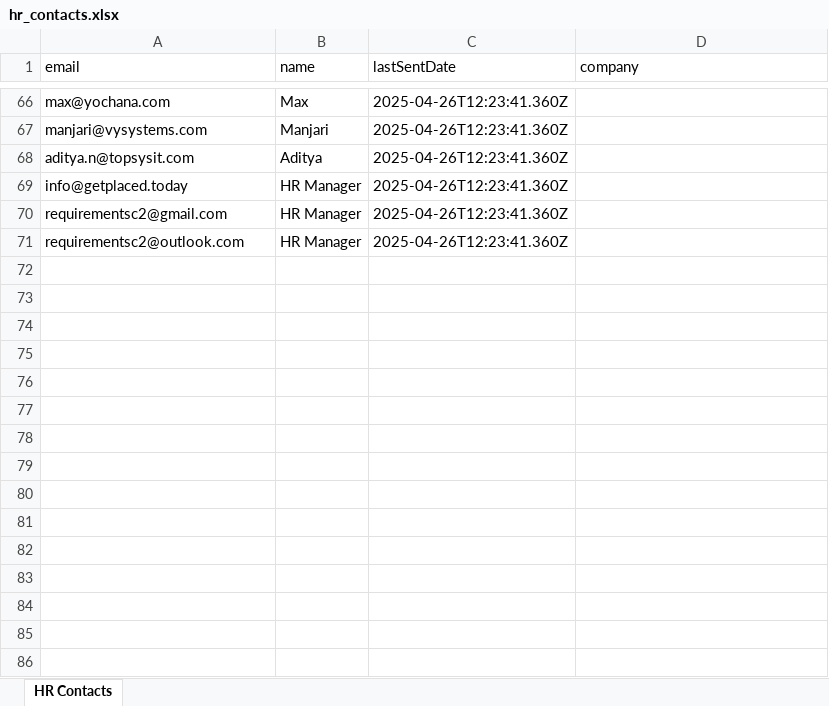
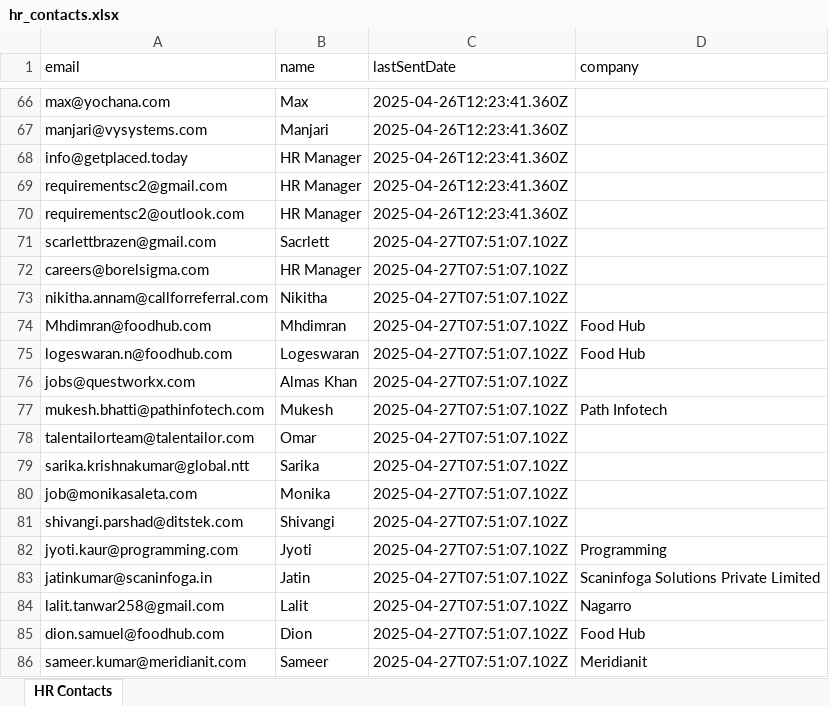
Before and after one commit to dpxcode/Interview-followup, an Excel workbook: hr_contacts.xlsx, sheet HR Contacts, drawn as a sheet; only a part is shown, gaps mark what is left out; values as stored, in another font and other column widths than the file's, no borders; removed rows and columns are numbered as before the commit, all else as after; the diff covers the shown part only; the diff names each change by its address in the sheet, - before the commit and + after, or states it on an @@ line.

Commit message:
Updated email templates with joining date (April 30th) and MEA attestation info, added new contacts

```diff
--- a/hr_contacts.xlsx (sheet HR Contacts)
+++ b/hr_contacts.xlsx (sheet HR Contacts)
-row 68: aditya.n@topsysit.com | Aditya | 2025-04-26T12:23:41.360Z
+row 71: scarlettbrazen@gmail.com | Sacrlett | 2025-04-27T07:51:07.102Z
+row 72: careers@borelsigma.com | HR Manager | 2025-04-27T07:51:07.102Z
+row 73: nikitha.annam@callforreferral.com | Nikitha | 2025-04-27T07:51:07.102Z
+row 74: Mhdimran@foodhub.com | Mhdimran | 2025-04-27T07:51:07.102Z | Food Hub
+row 75: logeswaran.n@foodhub.com | Logeswaran | 2025-04-27T07:51:07.102Z | Food Hub
+row 76: jobs@questworkx.com | Almas Khan | 2025-04-27T07:51:07.102Z
+row 77: mukesh.bhatti@pathinfotech.com | Mukesh | 2025-04-27T07:51:07.102Z | Path Infotech
+row 78: talentailorteam@talentailor.com | Omar | 2025-04-27T07:51:07.102Z
+row 79: sarika.krishnakumar@global.ntt | Sarika | 2025-04-27T07:51:07.102Z
+row 80: job@monikasaleta.com | Monika | 2025-04-27T07:51:07.102Z
+row 81: shivangi.parshad@ditstek.com | Shivangi | 2025-04-27T07:51:07.102Z
+row 82: jyoti.kaur@programming.com | Jyoti | 2025-04-27T07:51:07.102Z | Programming
+row 83: jatinkumar@scaninfoga.in | Jatin | 2025-04-27T07:51:07.102Z | Scaninfoga Solutions Private Limited
+row 84: lalit.tanwar258@gmail.com | Lalit | 2025-04-27T07:51:07.102Z | Nagarro
+row 85: dion.samuel@foodhub.com | Dion | 2025-04-27T07:51:07.102Z | Food Hub
+row 86: sameer.kumar@meridianit.com | Sameer | 2025-04-27T07:51:07.102Z | Meridianit
```
Also changed, not shown: 23 added rows elsewhere in this sheet, 1 other file.
